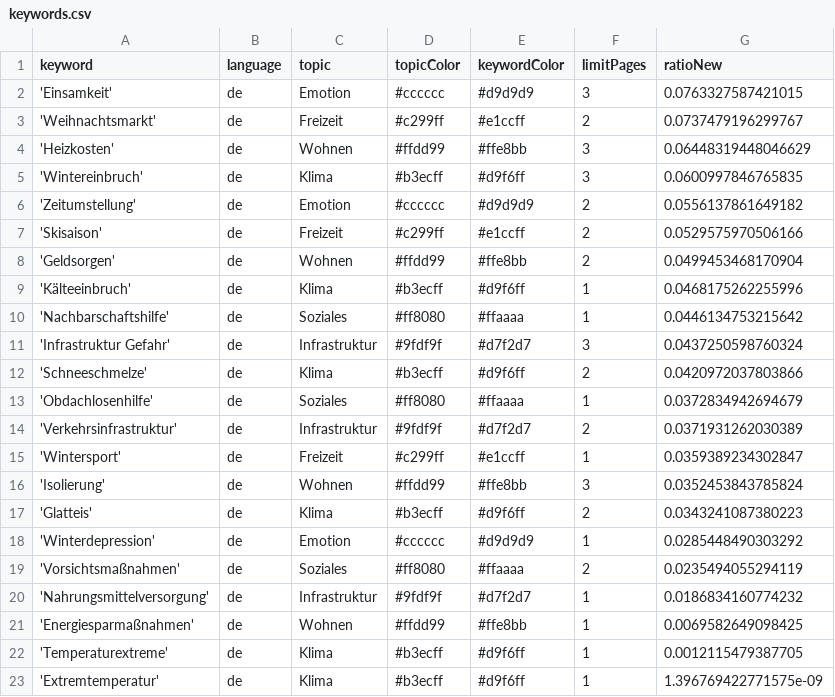
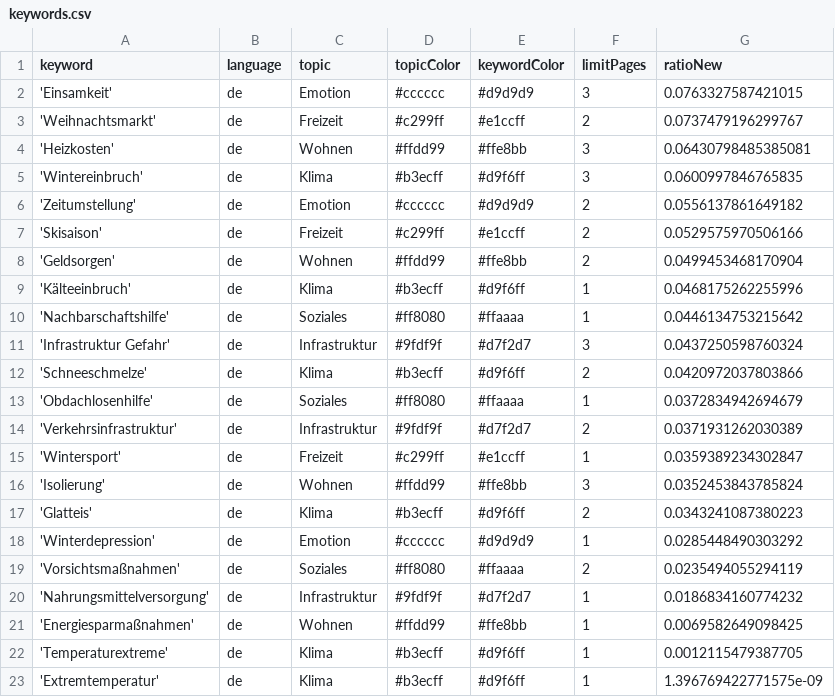
Before and after one commit to hb219-news/winterIsComing2, a CSV file: keywords.csv, drawn as a sheet.

```diff
--- a/keywords.csv
+++ b/keywords.csv
@@ -3,3 +3,3 @@ keyword,language,topic,topicColor,keywordColor,limitPages,ratioNew
 'Weihnachtsmarkt',de,Freizeit,#c299ff,#e1ccff,2,0.0737479196299767
-'Heizkosten',de,Wohnen,#ffdd99,#ffe8bb,3,0.06448319448046629
+'Heizkosten',de,Wohnen,#ffdd99,#ffe8bb,3,0.06430798485385081
 'Wintereinbruch',de,Klima,#b3ecff,#d9f6ff,3,0.0600997846765835
```
Also changed, not shown: csv/news_2024_10.csv.
